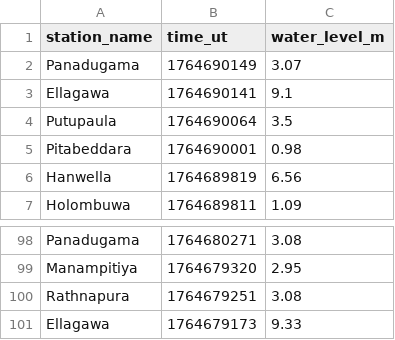
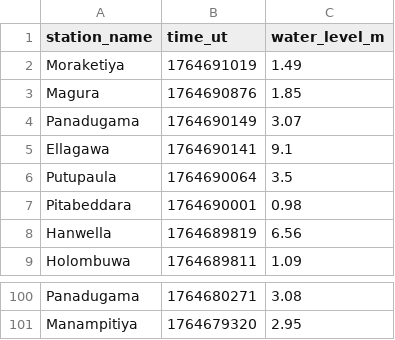
Before and after one commit to nuuuwan/lk_irrigation, a TSV file: data/latest-100.tsv, drawn as a sheet; only a part is shown, gaps mark what is left out.

```diff
--- a/data/latest-100.tsv
+++ b/data/latest-100.tsv
@@ -1,2 +1,4 @@
 station_name	time_ut	water_level_m
+Moraketiya	1764691019	1.49
+Magura	1764690876	1.85
 Panadugama	1764690149	3.07
@@ -99,3 +101 @@ Panadugama	1764680271	3.08
 Manampitiya	1764679320	2.95
-Rathnapura	1764679251	3.08
-Ellagawa	1764679173	9.33
```
Also changed, not shown: data/all.tsv, data/latest-1000.tsv, 9 other files.
